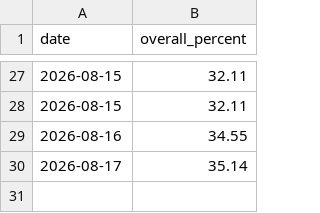
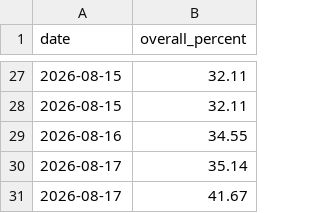
Before and after one commit to PiyushPapaya/the-c-programming-language-notes, a CSV file: progress/history.csv, drawn as a sheet; only a part is shown, gaps mark what is left out; the diff names each change by its address in the sheet, - before the commit and + after, or states it on an @@ line.

```diff
--- a/progress/history.csv
+++ b/progress/history.csv
+row 31: 2026-08-17 | 41.67
```
Also changed, not shown: 4 other files.
